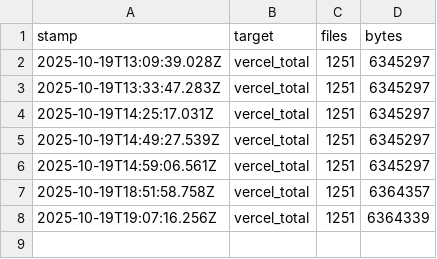
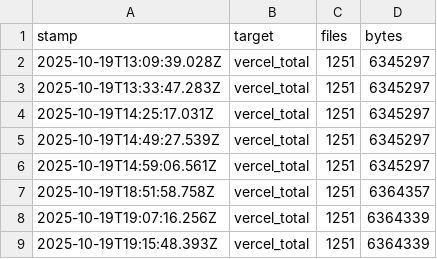
Before and after one commit to marek-hanzal/zbav-se.me, a CSV file: apps/server/bundle.size.csv, drawn as a sheet.

Commit message:
Update bundle size records for client and server applications
- Added new entries to the bundle size CSV and NDJSON files for both client and server applications, reflecting the latest build sizes.
- Client bundle size updated to 17,721,405 bytes, while server bundle size remains at 6,364,339 bytes.

```diff
--- a/apps/server/bundle.size.csv
+++ b/apps/server/bundle.size.csv
@@ -8 +8,2 @@ stamp,target,files,bytes
 2025-10-19T19:07:16.256Z,vercel_total,1251,6364339
+2025-10-19T19:15:48.393Z,vercel_total,1251,6364339
```
Also changed, not shown: apps/client/bundle.size.csv, 2 other files.
